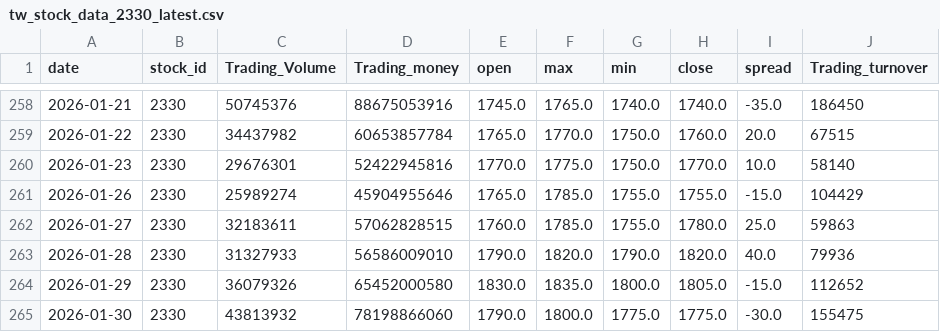
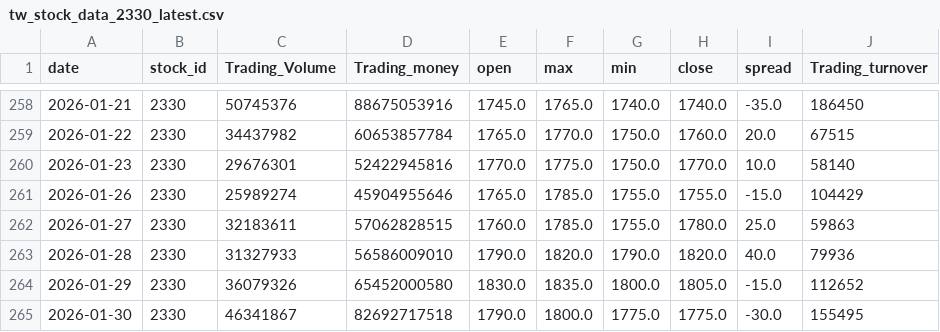
Before and after one commit to osborn-ni/tw-stock-tools, a CSV file: data/tw_stock_data_2330_latest.csv, drawn as a sheet; only a part is shown, gaps mark what is left out.

```diff
--- a/data/tw_stock_data_2330_latest.csv
+++ b/data/tw_stock_data_2330_latest.csv
@@ -264,2 +264,2 @@
 2026-01-29,2330,36079326,65452000580,1830.0,1835.0,1800.0,1805.0,-15.0,112652
-2026-01-30,2330,43813932,78198866060,1790.0,1800.0,1775.0,1775.0,-30.0,155475
+2026-01-30,2330,46341867,82692717518,1790.0,1800.0,1775.0,1775.0,-30.0,155495
```
Also changed, not shown: data/tw_stock_data_2308_latest.csv, data/tw_stock_data_2317_latest.csv, 6 other files.
